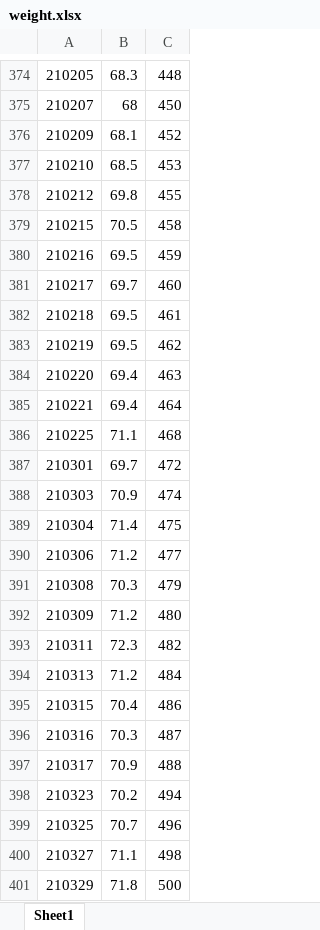
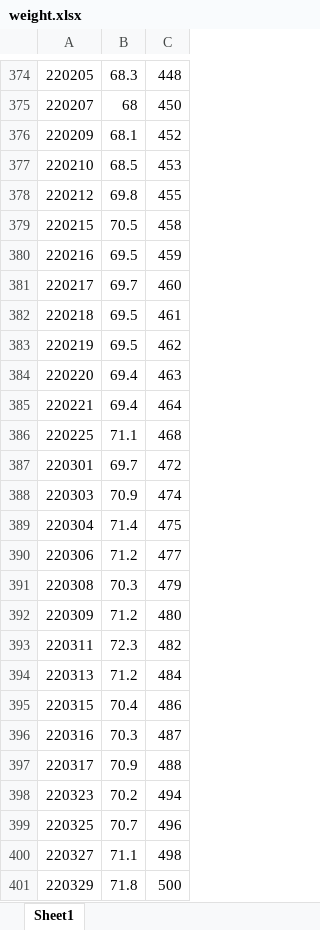
Before and after one commit to IanFla/Lose-Weight, an Excel workbook: weight.xlsx, sheet Sheet1, drawn as a sheet; only a part is shown, gaps mark what is left out; values as stored, in another font and other column widths than the file's, no borders; the diff covers the shown part only; the diff names each change by its address in the sheet, - before the commit and + after, or states it on an @@ line.

```diff
--- a/weight.xlsx (sheet Sheet1)
+++ b/weight.xlsx (sheet Sheet1)
-A374: 210205
+A374: 220205
-A375: 210207
+A375: 220207
-A376: 210209
+A376: 220209
-A377: 210210
+A377: 220210
-A378: 210212
+A378: 220212
-A379: 210215
+A379: 220215
-A380: 210216
+A380: 220216
-A381: 210217
+A381: 220217
-A382: 210218
+A382: 220218
-A383: 210219
+A383: 220219
-A384: 210220
+A384: 220220
-A385: 210221
+A385: 220221
-A386: 210225
+A386: 220225
-A387: 210301
+A387: 220301
-A388: 210303
+A388: 220303
-A389: 210304
+A389: 220304
-A390: 210306
+A390: 220306
-A391: 210308
+A391: 220308
-A392: 210309
+A392: 220309
-A393: 210311
+A393: 220311
-A394: 210313
+A394: 220313
-A395: 210315
+A395: 220315
-A396: 210316
+A396: 220316
-A397: 210317
+A397: 220317
-A398: 210323
+A398: 220323
-A399: 210325
+A399: 220325
-A400: 210327
+A400: 220327
-A401: 210329
+A401: 220329
```
Also changed, not shown: 1 added row and 32 edited cells elsewhere in this sheet.
